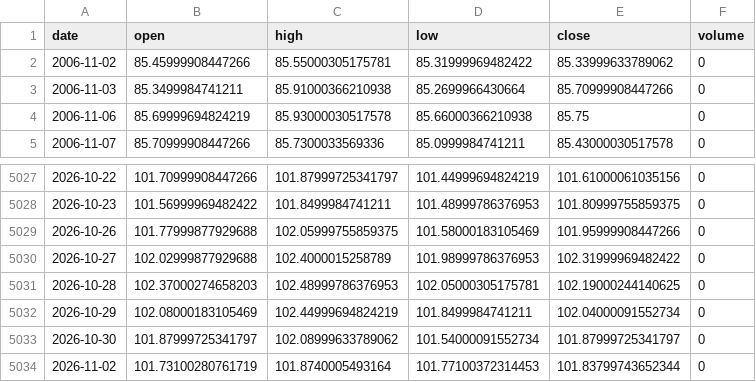
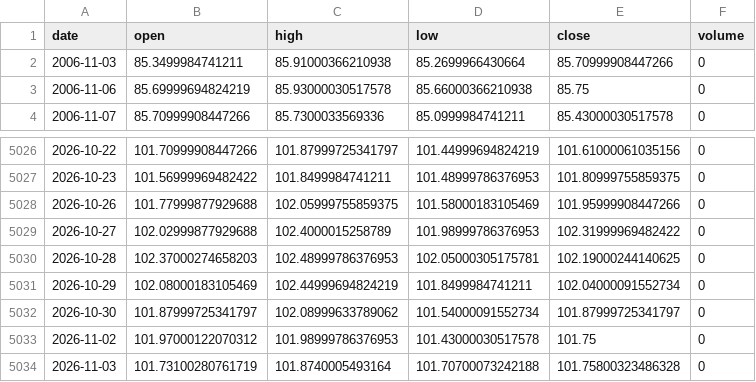
Before and after one commit to chenzhi123/market-trend-dashboard, a CSV file: data/cache/px_DX-Y_NYB.csv, drawn as a sheet; only a part is shown, gaps mark what is left out.

```diff
--- a/data/cache/px_DX-Y_NYB.csv
+++ b/data/cache/px_DX-Y_NYB.csv
@@ -1,3 +1,2 @@
 date,open,high,low,close,volume
-2006-11-02,85.45999908447266,85.55000305175781,85.31999969482422,85.33999633789062,0
 2006-11-03,85.3499984741211,85.91000366210938,85.2699966430664,85.70999908447266,0
@@ -5033,2 +5032,3 @@ date,open,high,low,close,volume
 2026-10-30,101.87999725341797,102.08999633789062,101.54000091552734,101.87999725341797,0
-2026-11-02,101.73100280761719,101.8740005493164,101.77100372314453,101.83799743652344,0
+2026-11-02,101.97000122070312,101.98999786376953,101.43000030517578,101.75,0
+2026-11-03,101.73100280761719,101.8740005493164,101.70700073242188,101.75800323486328,0
```
Also changed, not shown: data/cache/px_BZ_F.csv, data/cache/px_CL_F.csv, 16 other files.
